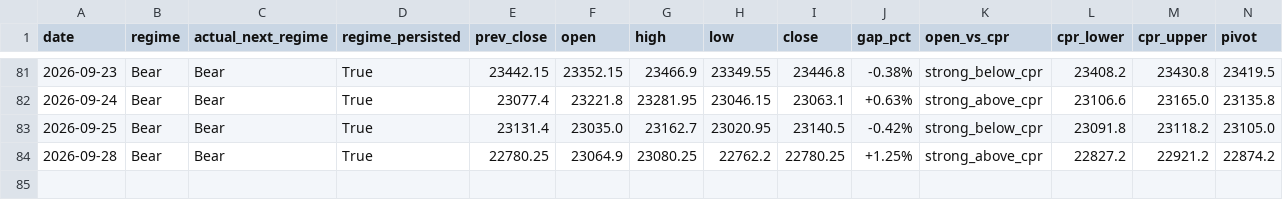
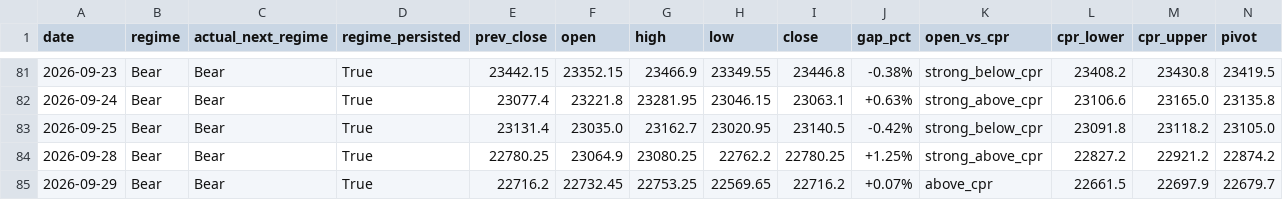
Before and after one commit to Anit0607/Merged-Nifty-Intraday-Analysis, a CSV file: results.csv, drawn as a sheet; only a part is shown, gaps mark what is left out; rows hold the shown columns only; the diff names each change by its address in the sheet, - before the commit and + after, or states it on an @@ line.

```diff
--- a/results.csv
+++ b/results.csv
+row 85: 2026-09-29 | Bear | Bear | True | 22716.2 | 22732.45 | 22753.25 | 22569.65 | 22716.2 | +0.07% | above_cpr | 22661.5 | 22697.9 | 22679.7
```
Also changed, not shown: 2 other files.
